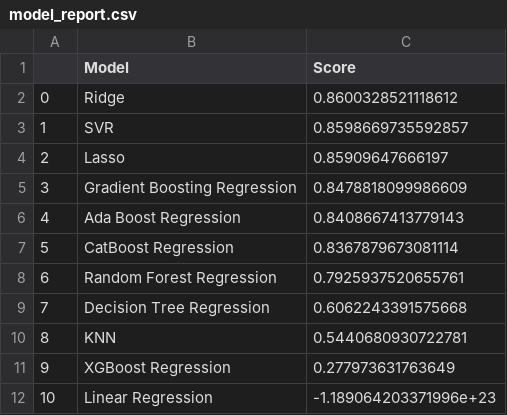
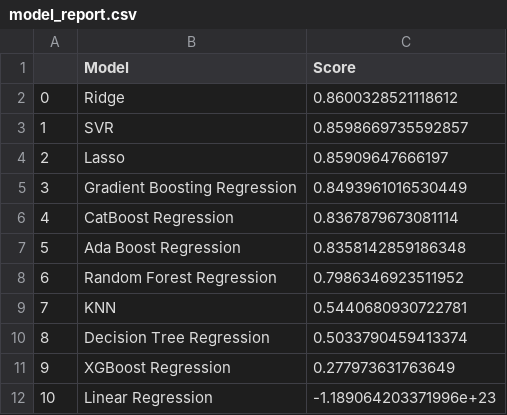
Before and after one commit to Dyuti60/StudentPerformanceMLProject, a CSV file: artifacts/model_report.csv, drawn as a sheet; removed rows and columns are numbered as before the commit, all else as after; the diff names each change by its address in the sheet, - before the commit and + after, or states it on an @@ line.

```diff
--- a/artifacts/model_report.csv
+++ b/artifacts/model_report.csv
-C5 (Score): 0.8478818099986609
+C5 (Score): 0.8493961016530449
-row 6: 4 | Ada Boost Regression | 0.8408667413779143
@@ column A renumbered between rows 6 and 9 @@
+row 7: 5 | Ada Boost Regression | 0.8358142859186348
-C8 (Score): 0.7925937520655761
+C8 (Score): 0.7986346923511952
-row 9: 7 | Decision Tree Regression | 0.6062243391575668
+row 10: 8 | Decision Tree Regression | 0.5033790459413374
```
Also changed, not shown: catboost_info/time_left.tsv, 3 other files.
